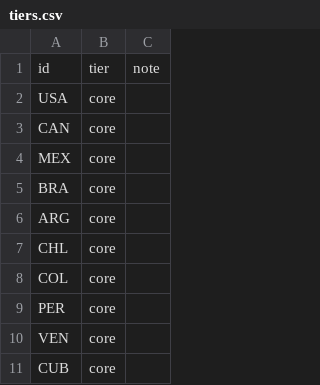
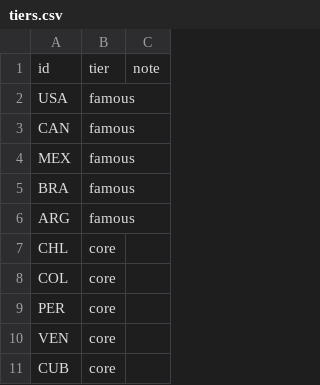
Before and after one commit to MJD2008/GloboKnot, a CSV file: data/countries/tiers.csv, drawn as a sheet; only a part is shown; the diff covers the shown part only.

```diff
--- a/data/countries/tiers.csv
+++ b/data/countries/tiers.csv
@@ -1,7 +1,7 @@
 id,tier,note
-USA,core,
-CAN,core,
-MEX,core,
-BRA,core,
-ARG,core,
+USA,famous,
+CAN,famous,
+MEX,famous,
+BRA,famous,
+ARG,famous,
 CHL,core,
```
Also changed, not shown: 32 edited cells elsewhere in this file, data/countries/countries.csv, data/countries/names.csv, 15 other files.
